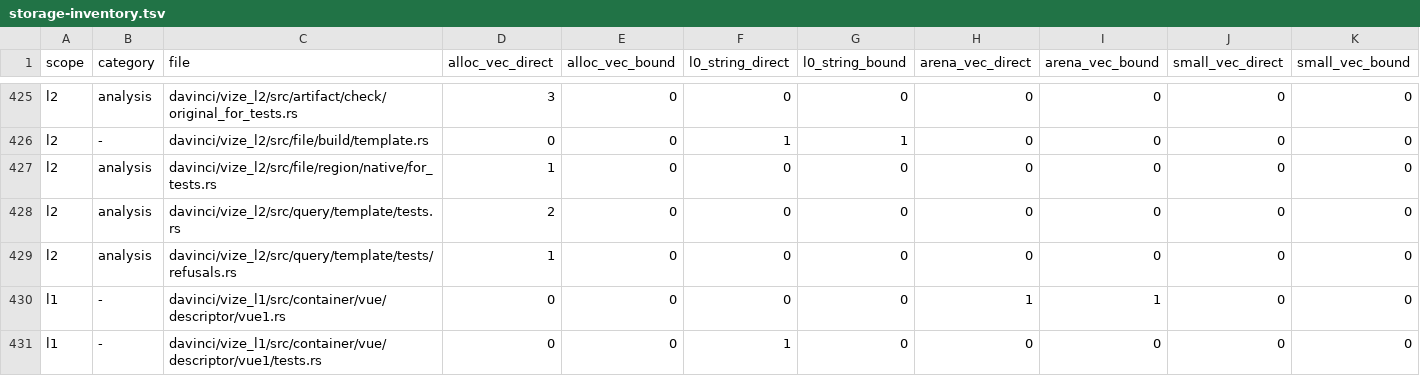
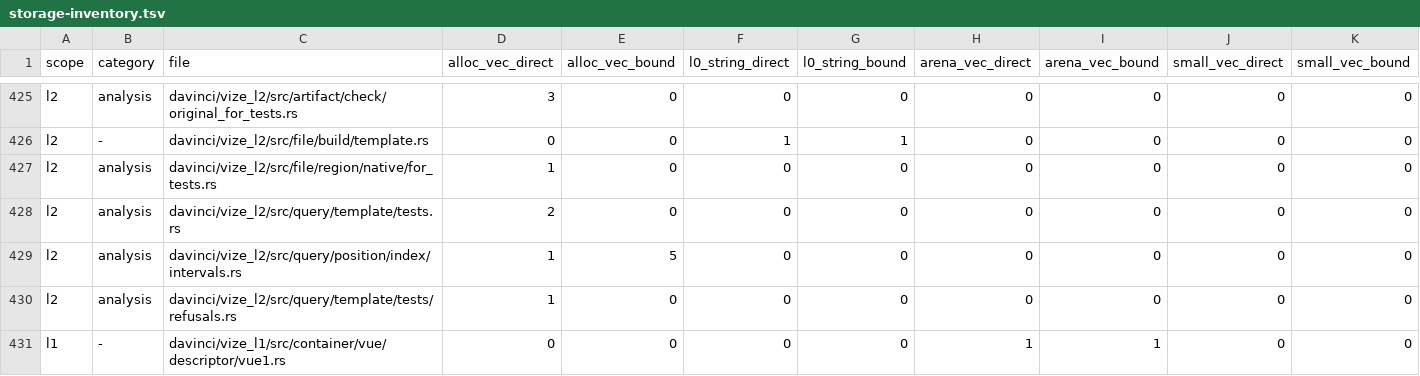
Before and after one commit to ubugeeei-prod/vize, a TSV file: docs/davinci/plan/storage-inventory.tsv, drawn as a sheet; only a part is shown, gaps mark what is left out; the shorter side is filled out with more unchanged rows.

Commit message:
refactor(davinci): index semantic positions on demand

```diff
--- a/docs/davinci/plan/storage-inventory.tsv
+++ b/docs/davinci/plan/storage-inventory.tsv
@@ -428,2 +428,3 @@ l2	analysis	davinci/vize_l2/src/file/region/native/for_tests.rs	1	0	0	0	0	0	0	0
 l2	analysis	davinci/vize_l2/src/query/template/tests.rs	2	0	0	0	0	0	0	0
+l2	analysis	davinci/vize_l2/src/query/position/index/intervals.rs	1	5	0	0	0	0	0	0
 l2	analysis	davinci/vize_l2/src/query/template/tests/refusals.rs	1	0	0	0	0	0	0	0
```
Also changed, not shown: 12 other files.
